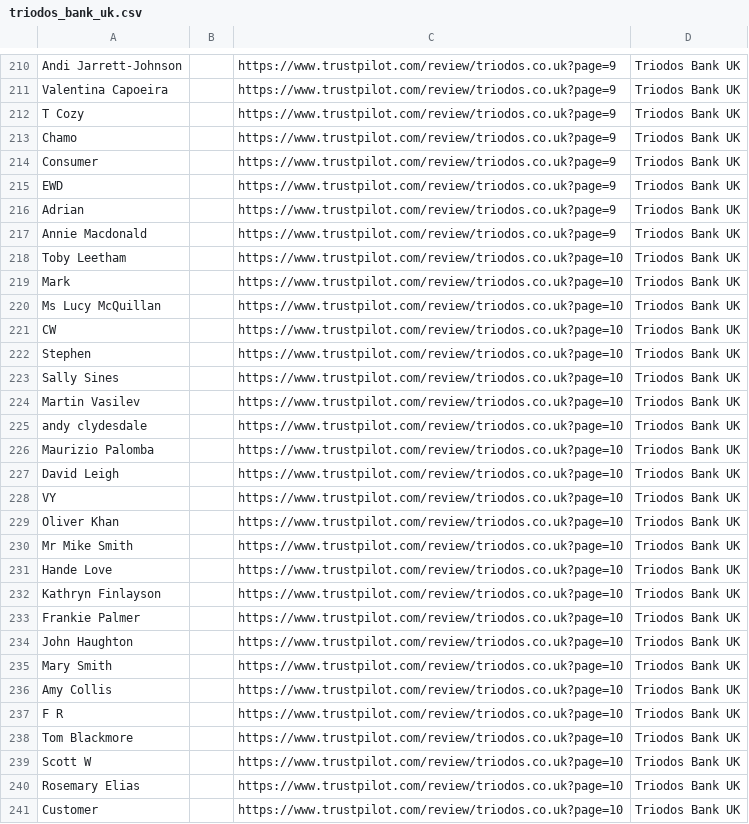
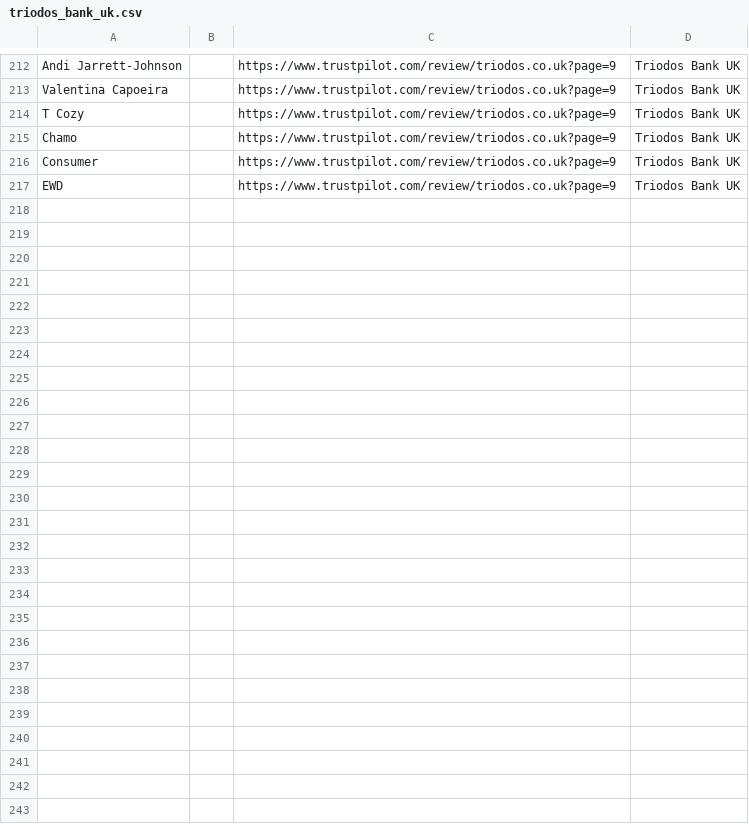
Before and after one commit to khansun/lead-crawler, a CSV file: csv/triodos_bank_uk.csv, drawn as a sheet; only a part is shown, gaps mark what is left out; removed rows and columns are numbered as before the commit, all else as after; the diff covers the shown part only; the diff names each change by its address in the sheet, - before the commit and + after, or states it on an @@ line.

Commit message:
paginated data

```diff
--- a/csv/triodos_bank_uk.csv
+++ b/csv/triodos_bank_uk.csv
-row 216: Adrian |  | https://www.trustpilot.com/review/triodos.co.uk?page=9 | Triodos Bank UK
-row 217: Annie Macdonald |  | https://www.trustpilot.com/review/triodos.co.uk?page=9 | Triodos Bank UK
-row 218: Toby Leetham |  | https://www.trustpilot.com/review/triodos.co.uk?page=10 | Triodos Bank UK
-row 219: Mark |  | https://www.trustpilot.com/review/triodos.co.uk?page=10 | Triodos Bank UK
-row 220: Ms Lucy McQuillan |  | https://www.trustpilot.com/review/triodos.co.uk?page=10 | Triodos Bank UK
-row 221: CW |  | https://www.trustpilot.com/review/triodos.co.uk?page=10 | Triodos Bank UK
-row 222: Stephen |  | https://www.trustpilot.com/review/triodos.co.uk?page=10 | Triodos Bank UK
-row 223: Sally Sines |  | https://www.trustpilot.com/review/triodos.co.uk?page=10 | Triodos Bank UK
-row 224: Martin Vasilev |  | https://www.trustpilot.com/review/triodos.co.uk?page=10 | Triodos Bank UK
-row 225: andy clydesdale |  | https://www.trustpilot.com/review/triodos.co.uk?page=10 | Triodos Bank UK
-row 226: Maurizio Palomba |  | https://www.trustpilot.com/review/triodos.co.uk?page=10 | Triodos Bank UK
-row 227: David Leigh |  | https://www.trustpilot.com/review/triodos.co.uk?page=10 | Triodos Bank UK
-row 228: VY |  | https://www.trustpilot.com/review/triodos.co.uk?page=10 | Triodos Bank UK
-row 229: Oliver Khan |  | https://www.trustpilot.com/review/triodos.co.uk?page=10 | Triodos Bank UK
-row 230: Mr Mike Smith |  | https://www.trustpilot.com/review/triodos.co.uk?page=10 | Triodos Bank UK
-row 231: Hande Love |  | https://www.trustpilot.com/review/triodos.co.uk?page=10 | Triodos Bank UK
-row 232: Kathryn Finlayson |  | https://www.trustpilot.com/review/triodos.co.uk?page=10 | Triodos Bank UK
-row 233: Frankie Palmer |  | https://www.trustpilot.com/review/triodos.co.uk?page=10 | Triodos Bank UK
-row 234: John Haughton |  | https://www.trustpilot.com/review/triodos.co.uk?page=10 | Triodos Bank UK
-row 235: Mary Smith |  | https://www.trustpilot.com/review/triodos.co.uk?page=10 | Triodos Bank UK
-row 236: Amy Collis |  | https://www.trustpilot.com/review/triodos.co.uk?page=10 | Triodos Bank UK
-row 237: F R |  | https://www.trustpilot.com/review/triodos.co.uk?page=10 | Triodos Bank UK
-row 238: Tom Blackmore |  | https://www.trustpilot.com/review/triodos.co.uk?page=10 | Triodos Bank UK
-row 239: Scott W |  | https://www.trustpilot.com/review/triodos.co.uk?page=10 | Triodos Bank UK
-row 240: Rosemary Elias |  | https://www.trustpilot.com/review/triodos.co.uk?page=10 | Triodos Bank UK
-row 241: Customer |  | https://www.trustpilot.com/review/triodos.co.uk?page=10 | Triodos Bank UK
```
Also changed, not shown: 8 added rows, 6 removed rows, 3 moved rows and 50 edited cells elsewhere in this file, csv/octopus_energy.csv, 2 other files.
